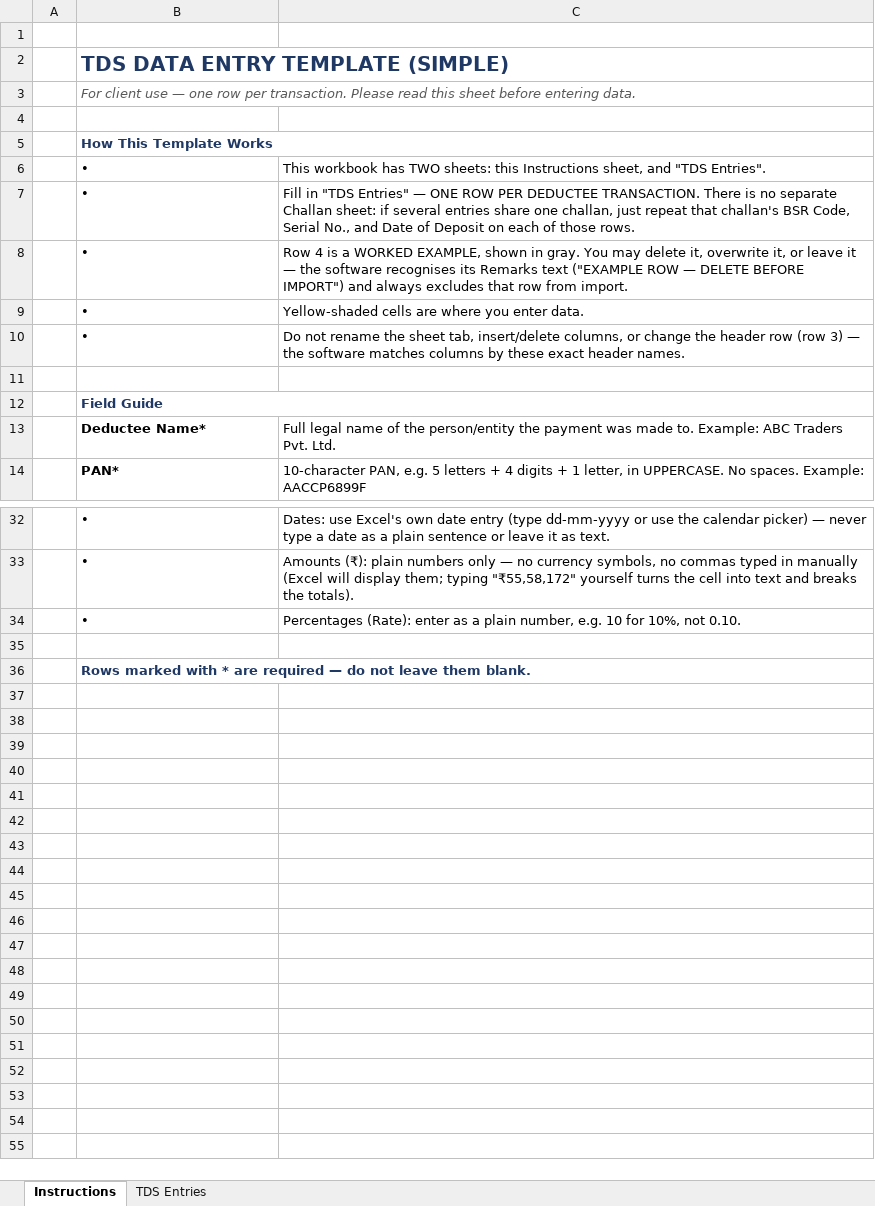
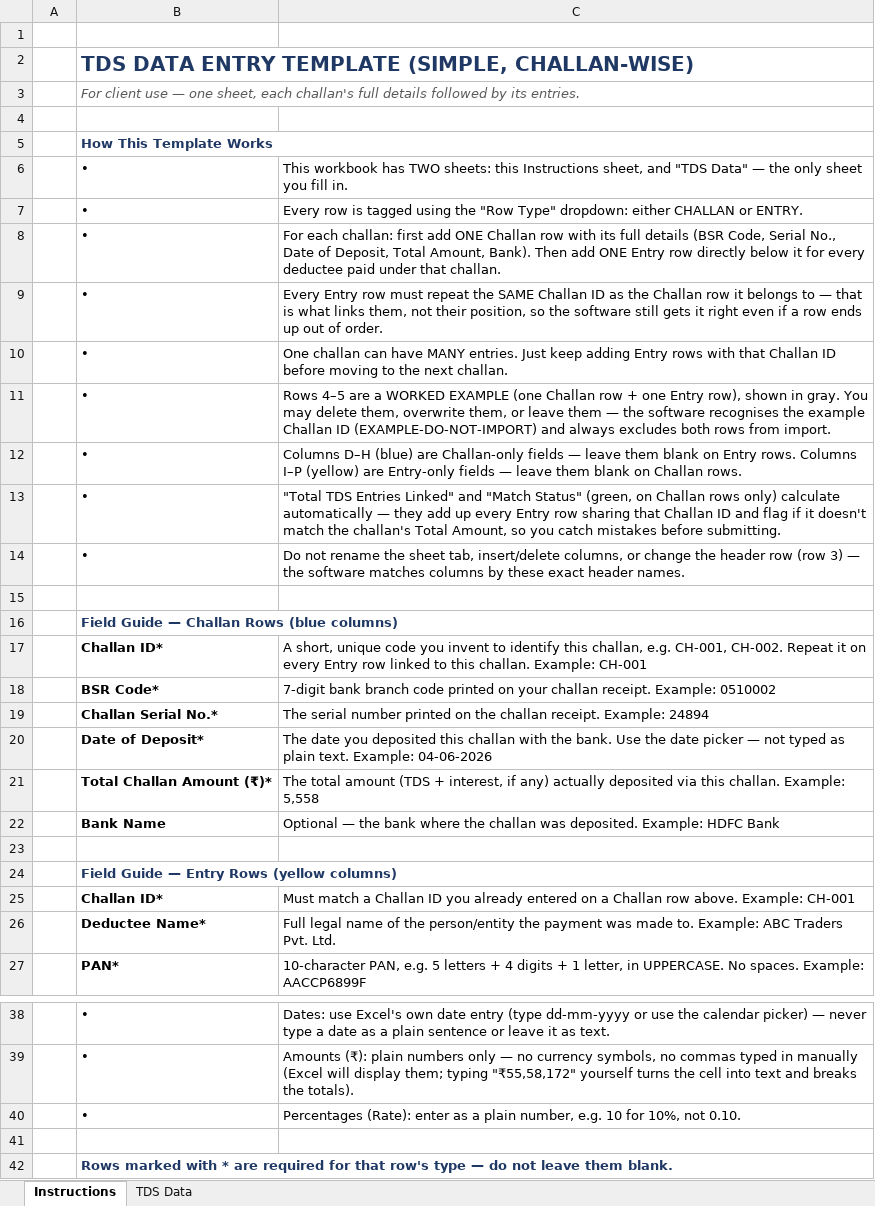
Before and after one commit to KunalDesaiVJD/caflow-core-ui, an Excel workbook: public/templates/TDS_Data_Entry_Simple_Template.xlsx, sheet Instructions, drawn as a sheet; only a part is shown, gaps mark what is left out; values as stored, in another font and other column widths than the file's, no borders; addresses are those after the commit; the diff covers the shown part only; the diff names each change by its address in the sheet, - before the commit and + after, or states it on an @@ line.

```diff
--- a/public/templates/TDS_Data_Entry_Simple_Template.xlsx (sheet Instructions)
+++ b/public/templates/TDS_Data_Entry_Simple_Template.xlsx (sheet Instructions)
-sheet tab: TDS Entries
+sheet tab: TDS Data
-B2: TDS DATA ENTRY TEMPLATE (SIMPLE)
+B2: TDS DATA ENTRY TEMPLATE (SIMPLE, CHALLAN-WISE)
-B3: …— one row per transaction. Please read this sheet before entering data.
+B3: …— one sheet, each challan's full details followed by its entries.
-C6: …and "TDS Entries".
+C6: …and "TDS Data" — the only sheet you fill in.
-C7: Fill in "TDS Entries" — ONE ROW PER DEDUCTEE TRANSACTION. There is no separate Challan sheet: if several entries share one challan, just repeat that challan's BSR Code, Serial No., and Date of Deposit on each of those rows.
+C7: Every row is tagged using the "Row Type" dropdown: either CHALLAN or ENTRY.
+row 8:  | • | For each challan: first add ONE Challan row with its full details (BSR Code, Serial No., Date of Deposit, Total Amount, Bank). Then add ONE Entry row directly below it for every deductee paid under that challan.
+row 9:  | • | Every Entry row must repeat the SAME Challan ID as the Challan row it belongs to — that is what links them, not their position, so the software still gets it right even if a row ends up out of order.
+row 10:  | • | One challan can have MANY entries. Just keep adding Entry rows with that Challan ID before moving to the next challan.
-C11: Row 4 is a WORKED EXAMPLE, shown in gray. You may delete it, overwrite it, or leave it — the software recognises its Remarks text ("EXAMPLE ROW — DELETE BEFORE IMPORT") and always excludes that row from import.
+C11: Rows 4–5 are a WORKED EXAMPLE (one Challan row + one Entry row), shown in gray. You may delete them, overwrite them, or leave them — the software recognises the example Challan ID (EXAMPLE-DO-NOT-IMPORT) and always excludes both rows from import.
-C12: Yellow-shaded cells are where you enter data.
+C12: Columns D–H (blue) are Challan-only fields — leave them blank on Entry rows. Columns I–P (yellow) are Entry-only fields — leave them blank on Challan rows.
+row 13:  | • | "Total TDS Entries Linked" and "Match Status" (green, on Challan rows only) calculate automatically — they add up every Entry row sharing that Challan ID and flag if it doesn't match the challan's Total Amount, so you catch mistakes before submitting.
-B16: Field Guide
+B16: Field Guide — Challan Rows (blue columns)
+row 17:  | Challan ID* | A short, unique code you invent to identify this challan, e.g. CH-001, CH-002. Repeat it on every Entry row linked to this challan. Example: CH-001
+row 18:  | BSR Code* | 7-digit bank branch code printed on your challan receipt. Example: 0510002
+row 19:  | Challan Serial No.* | The serial number printed on the challan receipt. Example: 24894
+row 20:  | Date of Deposit* | The date you deposited this challan with the bank. Use the date picker — not typed as plain text. Example: 04-06-2026
+row 21:  | Total Challan Amount (₹)* | The total amount (TDS + interest, if any) actually deposited via this challan. Example: 5,558
+row 22:  | Bank Name | Optional — the bank where the challan was deposited. Example: HDFC Bank
+row 23: (empty)
+row 24:  | Field Guide — Entry Rows (yellow columns)
+row 25:  | Challan ID* | Must match a Challan ID you already entered on a Challan row above. Example: CH-001
-B42: …are required — do…
+B42: …are required for that row's type — do…
```
Also changed, not shown: 7 removed rows elsewhere in this sheet, sheet TDS Data, 5 other files.
